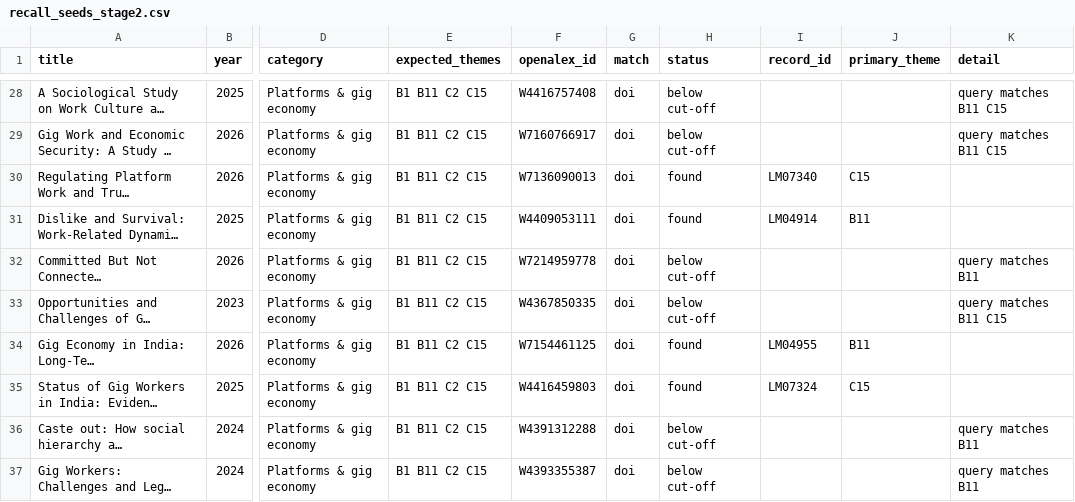
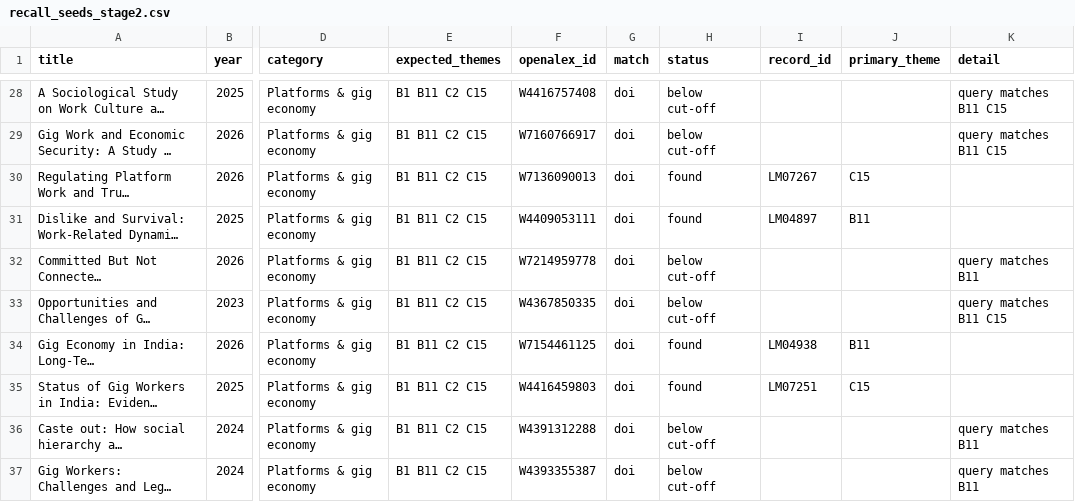
Before and after one commit to jagsi271/literature-map, a CSV file: data/screening/recall_seeds_stage2.csv, drawn as a sheet; only a part is shown, gaps mark what is left out; long unchanged cells end in …; the diff covers the shown part only; the diff names each change by its address in the sheet, - before the commit and + after, or states it on an @@ line.

```diff
--- a/data/screening/recall_seeds_stage2.csv
+++ b/data/screening/recall_seeds_stage2.csv
-I30 (record_id): LM07340
+I30 (record_id): LM07267
-I31 (record_id): LM04914
+I31 (record_id): LM04897
-I34 (record_id): LM04955
+I34 (record_id): LM04938
-I35 (record_id): LM07324
+I35 (record_id): LM07251
```
Also changed, not shown: 47 edited cells elsewhere in this file, data/processed/emerging_terms.csv, data/screening/manual_review.csv, 21 other files.
